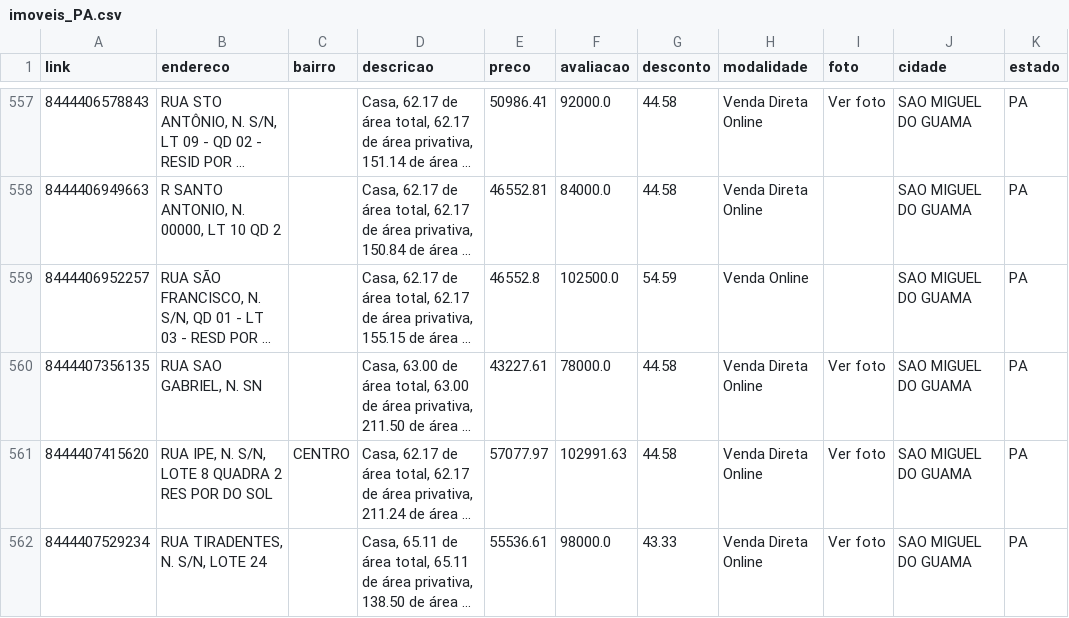
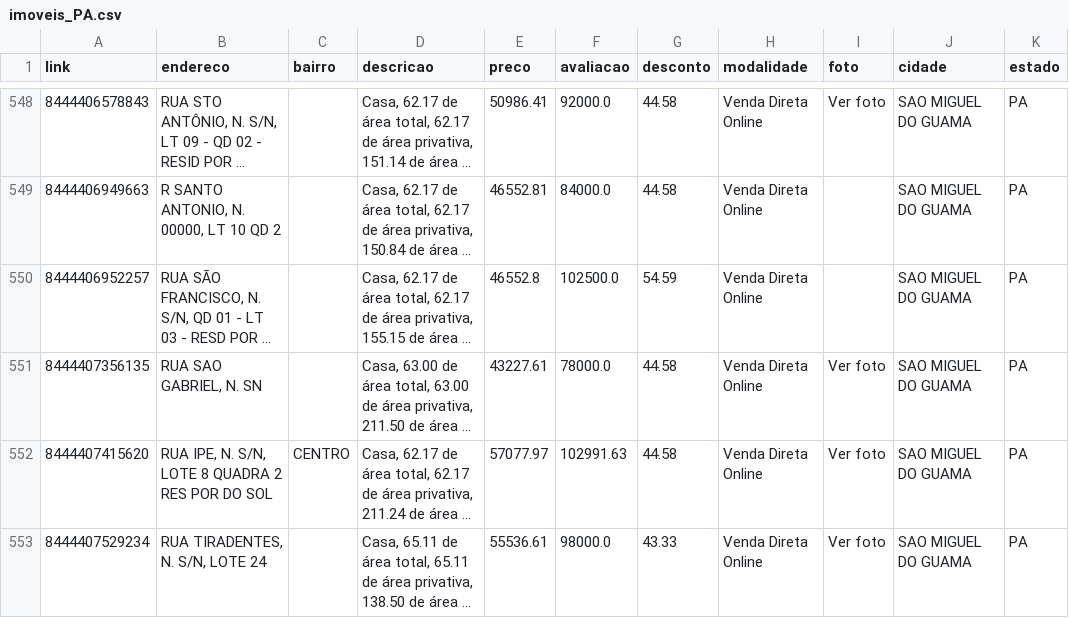
Before and after one commit to franklinbaldo/caixaaberta, a CSV file: data/imoveis_PA.csv, drawn as a sheet; only a part is shown, gaps mark what is left out; long unchanged cells end in …; addresses are those after the commit; the diff covers the shown part only; the diff names each change by its address in the sheet, - before the commit and + after, or states it on an @@ line.

```diff
--- a/data/imoveis_PA.csv
+++ b/data/imoveis_PA.csv
-H550 (modalidade): Venda Online
+H550 (modalidade): Venda Direta Online
```
Also changed, not shown: 9 removed rows and 1 edited cell elsewhere in this file, data/imoveis_AL.csv, data/imoveis_AM.csv, 22 other files.
